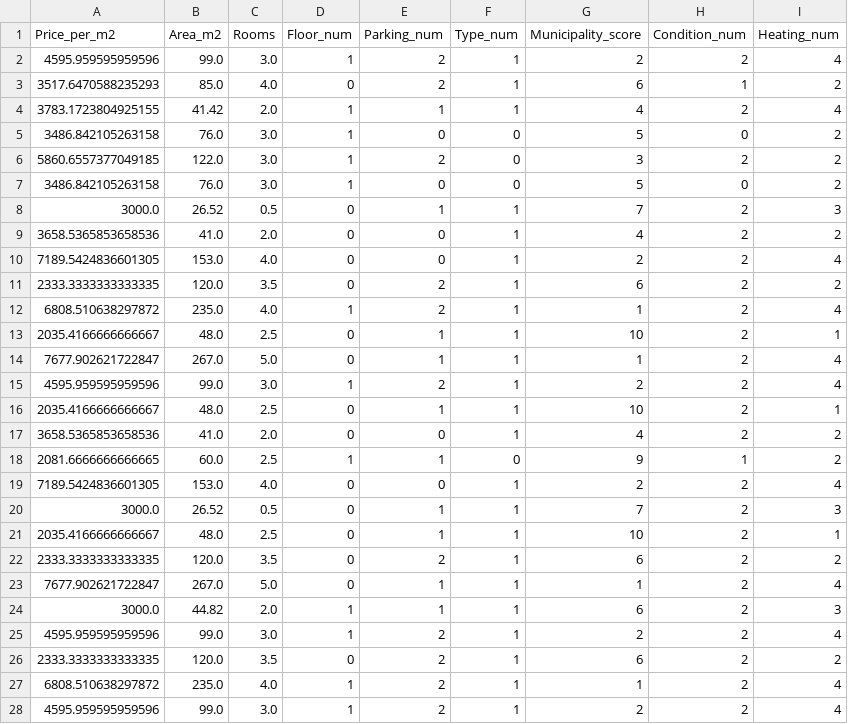
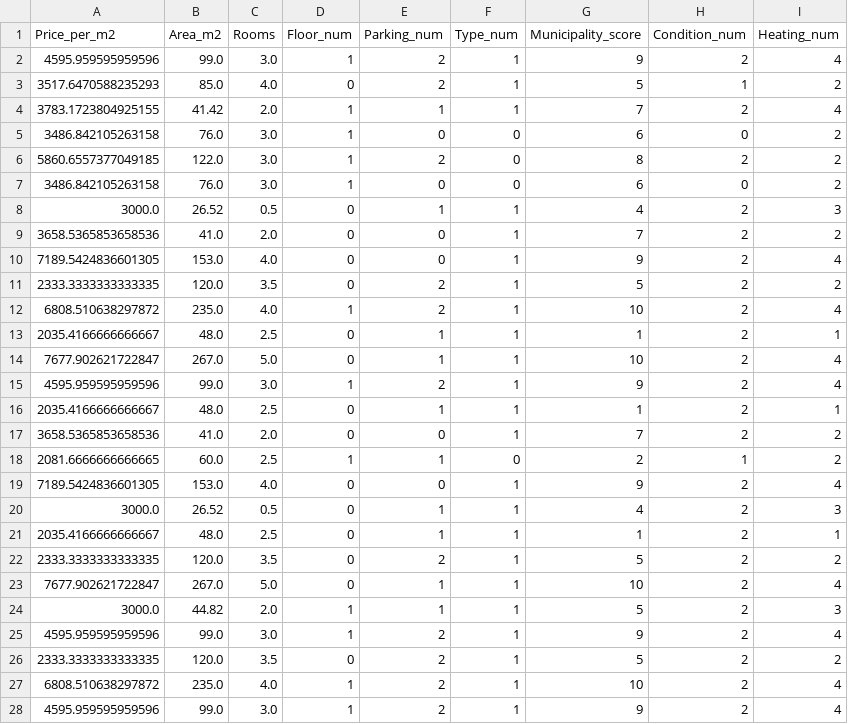
Before and after one commit to markop037/belgrade_housing_analysis, a CSV file: data/processed/data_numeric.csv, drawn as a sheet; only a part is shown; the diff covers the shown part only.

```diff
--- a/data/processed/data_numeric.csv
+++ b/data/processed/data_numeric.csv
@@ -1,28 +1,28 @@
 Price_per_m2,Area_m2,Rooms,Floor_num,Parking_num,Type_num,Municipality_score,Condition_num,Heating_num
-4595.959595959596,99.0,3.0,1,2,1,2,2,4
-3517.6470588235293,85.0,4.0,0,2,1,6,1,2
-3783.1723804925155,41.42,2.0,1,1,1,4,2,4
-3486.842105263158,76.0,3.0,1,0,0,5,0,2
-5860.6557377049185,122.0,3.0,1,2,0,3,2,2
-3486.842105263158,76.0,3.0,1,0,0,5,0,2
-3000.0,26.52,0.5,0,1,1,7,2,3
-3658.5365853658536,41.0,2.0,0,0,1,4,2,2
-7189.5424836601305,153.0,4.0,0,0,1,2,2,4
-2333.3333333333335,120.0,3.5,0,2,1,6,2,2
-6808.510638297872,235.0,4.0,1,2,1,1,2,4
-2035.4166666666667,48.0,2.5,0,1,1,10,2,1
-7677.902621722847,267.0,5.0,0,1,1,1,2,4
-4595.959595959596,99.0,3.0,1,2,1,2,2,4
-2035.4166666666667,48.0,2.5,0,1,1,10,2,1
-3658.5365853658536,41.0,2.0,0,0,1,4,2,2
-2081.6666666666665,60.0,2.5,1,1,0,9,1,2
-7189.5424836601305,153.0,4.0,0,0,1,2,2,4
-3000.0,26.52,0.5,0,1,1,7,2,3
-2035.4166666666667,48.0,2.5,0,1,1,10,2,1
-2333.3333333333335,120.0,3.5,0,2,1,6,2,2
-7677.902621722847,267.0,5.0,0,1,1,1,2,4
-3000.0,44.82,2.0,1,1,1,6,2,3
-4595.959595959596,99.0,3.0,1,2,1,2,2,4
-2333.3333333333335,120.0,3.5,0,2,1,6,2,2
-6808.510638297872,235.0,4.0,1,2,1,1,2,4
-4595.959595959596,99.0,3.0,1,2,1,2,2,4
+4595.959595959596,99.0,3.0,1,2,1,9,2,4
+3517.6470588235293,85.0,4.0,0,2,1,5,1,2
+3783.1723804925155,41.42,2.0,1,1,1,7,2,4
+3486.842105263158,76.0,3.0,1,0,0,6,0,2
+5860.6557377049185,122.0,3.0,1,2,0,8,2,2
+3486.842105263158,76.0,3.0,1,0,0,6,0,2
+3000.0,26.52,0.5,0,1,1,4,2,3
+3658.5365853658536,41.0,2.0,0,0,1,7,2,2
+7189.5424836601305,153.0,4.0,0,0,1,9,2,4
+2333.3333333333335,120.0,3.5,0,2,1,5,2,2
+6808.510638297872,235.0,4.0,1,2,1,10,2,4
+2035.4166666666667,48.0,2.5,0,1,1,1,2,1
+7677.902621722847,267.0,5.0,0,1,1,10,2,4
+4595.959595959596,99.0,3.0,1,2,1,9,2,4
+2035.4166666666667,48.0,2.5,0,1,1,1,2,1
+3658.5365853658536,41.0,2.0,0,0,1,7,2,2
+2081.6666666666665,60.0,2.5,1,1,0,2,1,2
+7189.5424836601305,153.0,4.0,0,0,1,9,2,4
+3000.0,26.52,0.5,0,1,1,4,2,3
+2035.4166666666667,48.0,2.5,0,1,1,1,2,1
+2333.3333333333335,120.0,3.5,0,2,1,5,2,2
+7677.902621722847,267.0,5.0,0,1,1,10,2,4
+3000.0,44.82,2.0,1,1,1,5,2,3
+4595.959595959596,99.0,3.0,1,2,1,9,2,4
+2333.3333333333335,120.0,3.5,0,2,1,5,2,2
+6808.510638297872,235.0,4.0,1,2,1,10,2,4
+4595.959595959596,99.0,3.0,1,2,1,9,2,4
```
Also changed, not shown: 99 edited cells elsewhere in this file, data/processed/data_numeric_scaled.csv, 3 other files.
